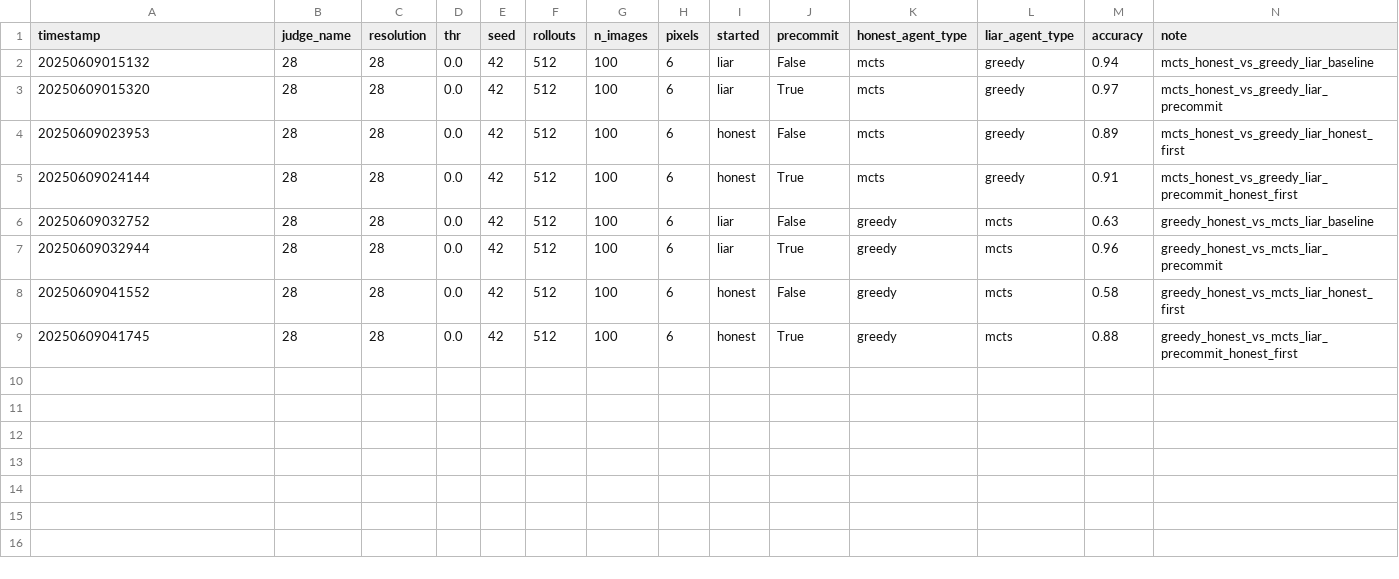
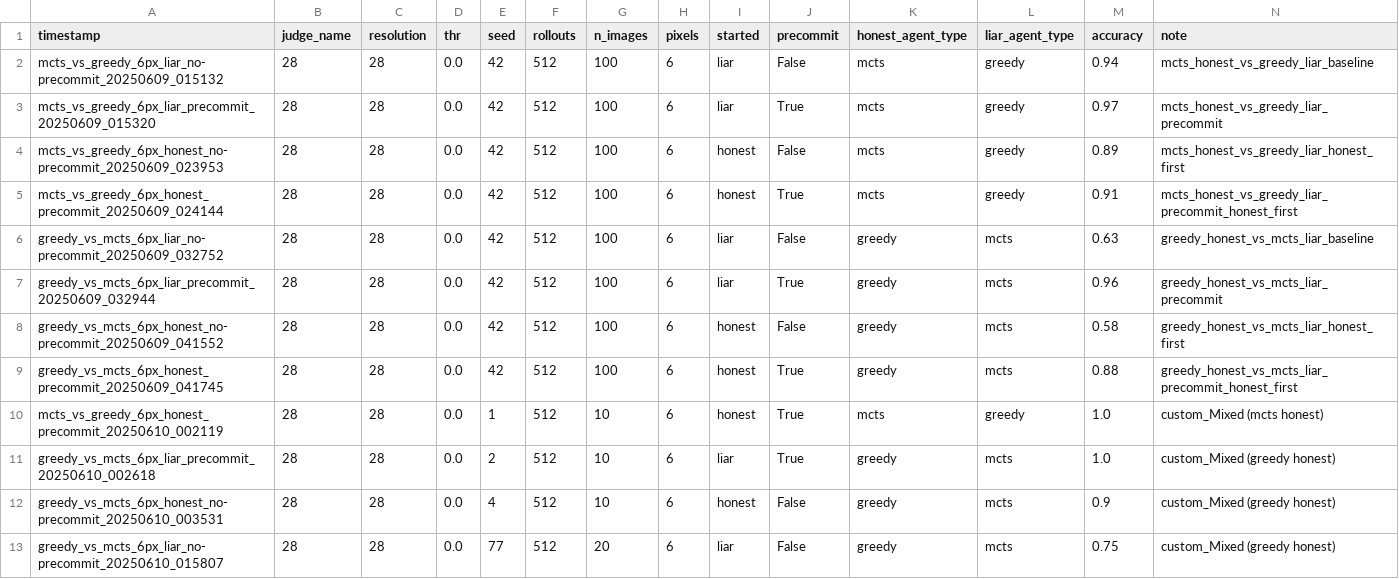
Before and after one commit to machulsky61/tesis, a CSV file: debate_mnist/outputs/debates_asimetricos.csv, drawn as a sheet.

```diff
--- a/debate_mnist/outputs/debates_asimetricos.csv
+++ b/debate_mnist/outputs/debates_asimetricos.csv
@@ -1,9 +1,13 @@
 timestamp,judge_name,resolution,thr,seed,rollouts,n_images,pixels,started,precommit,honest_agent_type,liar_agent_type,accuracy,note
-20250609015132,28,28,0.0,42,512,100,6,liar,False,mcts,greedy,0.94,mcts_honest_vs_greedy_liar_baseline
-20250609015320,28,28,0.0,42,512,100,6,liar,True,mcts,greedy,0.97,mcts_honest_vs_greedy_liar_precommit
-20250609023953,28,28,0.0,42,512,100,6,honest,False,mcts,greedy,0.89,mcts_honest_vs_greedy_liar_honest_first
-20250609024144,28,28,0.0,42,512,100,6,honest,True,mcts,greedy,0.91,mcts_honest_vs_greedy_liar_precommit_honest_first
-20250609032752,28,28,0.0,42,512,100,6,liar,False,greedy,mcts,0.63,greedy_honest_vs_mcts_liar_baseline
-20250609032944,28,28,0.0,42,512,100,6,liar,True,greedy,mcts,0.96,greedy_honest_vs_mcts_liar_precommit
-20250609041552,28,28,0.0,42,512,100,6,honest,False,greedy,mcts,0.58,greedy_honest_vs_mcts_liar_honest_first
-20250609041745,28,28,0.0,42,512,100,6,honest,True,greedy,mcts,0.88,greedy_honest_vs_mcts_liar_precommit_honest_first
+mcts_vs_greedy_6px_liar_no-precommit_20250609_015132,28,28,0.0,42,512,100,6,liar,False,mcts,greedy,0.94,mcts_honest_vs_greedy_liar_baseline
+mcts_vs_greedy_6px_liar_precommit_20250609_015320,28,28,0.0,42,512,100,6,liar,True,mcts,greedy,0.97,mcts_honest_vs_greedy_liar_precommit
+mcts_vs_greedy_6px_honest_no-precommit_20250609_023953,28,28,0.0,42,512,100,6,honest,False,mcts,greedy,0.89,mcts_honest_vs_greedy_liar_honest_first
+mcts_vs_greedy_6px_honest_precommit_20250609_024144,28,28,0.0,42,512,100,6,honest,True,mcts,greedy,0.91,mcts_honest_vs_greedy_liar_precommit_honest_first
+greedy_vs_mcts_6px_liar_no-precommit_20250609_032752,28,28,0.0,42,512,100,6,liar,False,greedy,mcts,0.63,greedy_honest_vs_mcts_liar_baseline
+greedy_vs_mcts_6px_liar_precommit_20250609_032944,28,28,0.0,42,512,100,6,liar,True,greedy,mcts,0.96,greedy_honest_vs_mcts_liar_precommit
+greedy_vs_mcts_6px_honest_no-precommit_20250609_041552,28,28,0.0,42,512,100,6,honest,False,greedy,mcts,0.58,greedy_honest_vs_mcts_liar_honest_first
+greedy_vs_mcts_6px_honest_precommit_20250609_041745,28,28,0.0,42,512,100,6,honest,True,greedy,mcts,0.88,greedy_honest_vs_mcts_liar_precommit_honest_first
+mcts_vs_greedy_6px_honest_precommit_20250610_002119,28,28,0.0,1,512,10,6,honest,True,mcts,greedy,1.0,custom_Mixed (mcts honest)
+greedy_vs_mcts_6px_liar_precommit_20250610_002618,28,28,0.0,2,512,10,6,liar,True,greedy,mcts,1.0,custom_Mixed (greedy honest)
+greedy_vs_mcts_6px_honest_no-precommit_20250610_003531,28,28,0.0,4,512,10,6,honest,False,greedy,mcts,0.9,custom_Mixed (greedy honest)
+greedy_vs_mcts_6px_liar_no-precommit_20250610_015807,28,28,0.0,77,512,20,6,liar,False,greedy,mcts,0.75,custom_Mixed (greedy honest)
```
Also changed, not shown: debate_mnist/outputs/debates.csv, debate_mnist/outputs/evaluations.csv, 9 other files.
